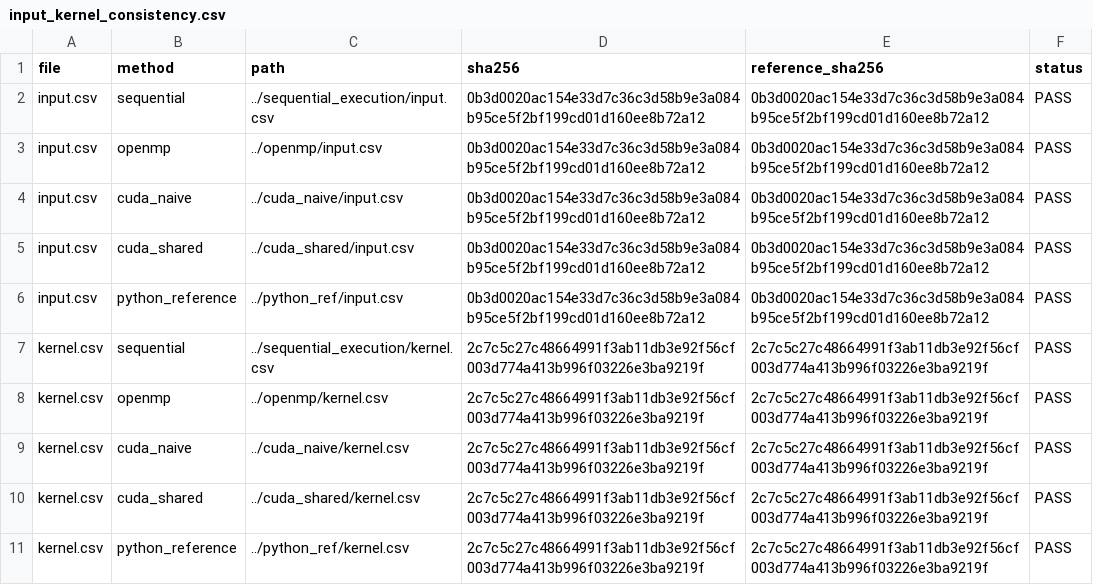
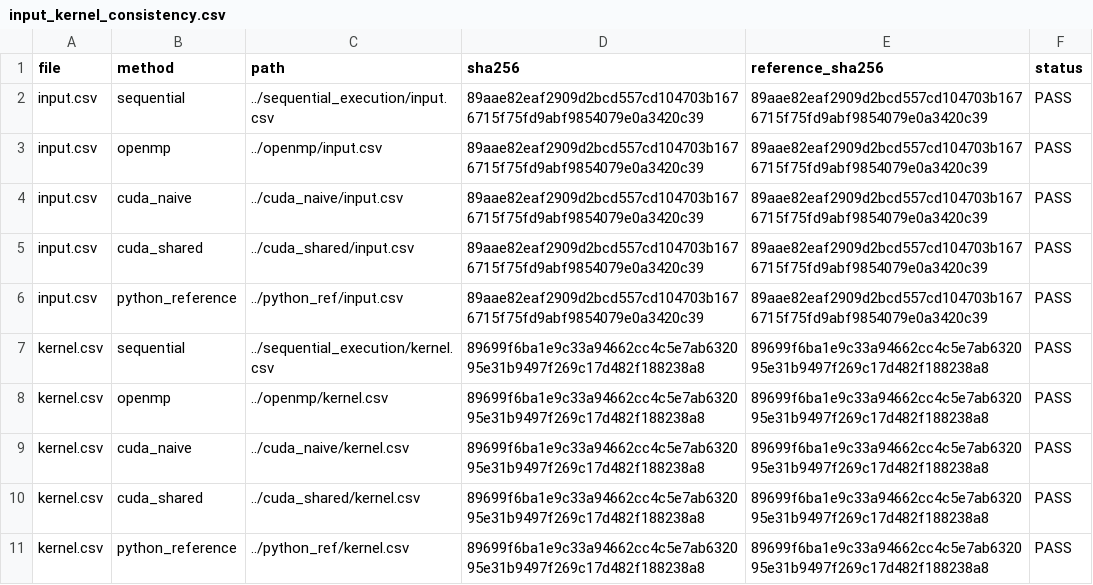
Before and after one commit to mohith0573/repo759, a CSV file: FinalProject/results_comparison/input_kernel_consistency.csv, drawn as a sheet.

```diff
--- a/FinalProject/results_comparison/input_kernel_consistency.csv
+++ b/FinalProject/results_comparison/input_kernel_consistency.csv
@@ -1,11 +1,11 @@
 file,method,path,sha256,reference_sha256,status
-input.csv,sequential,../sequential_execution/input.csv,0b3d0020ac154e33d7c36c3d58b9e3a084b95ce5f2bf199cd01d160ee8b72a12,0b3d0020ac154e33d7c36c3d58b9e3a084b95ce5f2bf199cd01d160ee8b72a12,PASS
-input.csv,openmp,../openmp/input.csv,0b3d0020ac154e33d7c36c3d58b9e3a084b95ce5f2bf199cd01d160ee8b72a12,0b3d0020ac154e33d7c36c3d58b9e3a084b95ce5f2bf199cd01d160ee8b72a12,PASS
-input.csv,cuda_naive,../cuda_naive/input.csv,0b3d0020ac154e33d7c36c3d58b9e3a084b95ce5f2bf199cd01d160ee8b72a12,0b3d0020ac154e33d7c36c3d58b9e3a084b95ce5f2bf199cd01d160ee8b72a12,PASS
-input.csv,cuda_shared,../cuda_shared/input.csv,0b3d0020ac154e33d7c36c3d58b9e3a084b95ce5f2bf199cd01d160ee8b72a12,0b3d0020ac154e33d7c36c3d58b9e3a084b95ce5f2bf199cd01d160ee8b72a12,PASS
-input.csv,python_reference,../python_ref/input.csv,0b3d0020ac154e33d7c36c3d58b9e3a084b95ce5f2bf199cd01d160ee8b72a12,0b3d0020ac154e33d7c36c3d58b9e3a084b95ce5f2bf199cd01d160ee8b72a12,PASS
-kernel.csv,sequential,../sequential_execution/kernel.csv,2c7c5c27c48664991f3ab11db3e92f56cf003d774a413b996f03226e3ba9219f,2c7c5c27c48664991f3ab11db3e92f56cf003d774a413b996f03226e3ba9219f,PASS
-kernel.csv,openmp,../openmp/kernel.csv,2c7c5c27c48664991f3ab11db3e92f56cf003d774a413b996f03226e3ba9219f,2c7c5c27c48664991f3ab11db3e92f56cf003d774a413b996f03226e3ba9219f,PASS
-kernel.csv,cuda_naive,../cuda_naive/kernel.csv,2c7c5c27c48664991f3ab11db3e92f56cf003d774a413b996f03226e3ba9219f,2c7c5c27c48664991f3ab11db3e92f56cf003d774a413b996f03226e3ba9219f,PASS
-kernel.csv,cuda_shared,../cuda_shared/kernel.csv,2c7c5c27c48664991f3ab11db3e92f56cf003d774a413b996f03226e3ba9219f,2c7c5c27c48664991f3ab11db3e92f56cf003d774a413b996f03226e3ba9219f,PASS
-kernel.csv,python_reference,../python_ref/kernel.csv,2c7c5c27c48664991f3ab11db3e92f56cf003d774a413b996f03226e3ba9219f,2c7c5c27c48664991f3ab11db3e92f56cf003d774a413b996f03226e3ba9219f,PASS
+input.csv,sequential,../sequential_execution/input.csv,89aae82eaf2909d2bcd557cd104703b1676715f75fd9abf9854079e0a3420c39,89aae82eaf2909d2bcd557cd104703b1676715f75fd9abf9854079e0a3420c39,PASS
+input.csv,openmp,../openmp/input.csv,89aae82eaf2909d2bcd557cd104703b1676715f75fd9abf9854079e0a3420c39,89aae82eaf2909d2bcd557cd104703b1676715f75fd9abf9854079e0a3420c39,PASS
+input.csv,cuda_naive,../cuda_naive/input.csv,89aae82eaf2909d2bcd557cd104703b1676715f75fd9abf9854079e0a3420c39,89aae82eaf2909d2bcd557cd104703b1676715f75fd9abf9854079e0a3420c39,PASS
+input.csv,cuda_shared,../cuda_shared/input.csv,89aae82eaf2909d2bcd557cd104703b1676715f75fd9abf9854079e0a3420c39,89aae82eaf2909d2bcd557cd104703b1676715f75fd9abf9854079e0a3420c39,PASS
+input.csv,python_reference,../python_ref/input.csv,89aae82eaf2909d2bcd557cd104703b1676715f75fd9abf9854079e0a3420c39,89aae82eaf2909d2bcd557cd104703b1676715f75fd9abf9854079e0a3420c39,PASS
+kernel.csv,sequential,../sequential_execution/kernel.csv,89699f6ba1e9c33a94662cc4c5e7ab632095e31b9497f269c17d482f188238a8,89699f6ba1e9c33a94662cc4c5e7ab632095e31b9497f269c17d482f188238a8,PASS
+kernel.csv,openmp,../openmp/kernel.csv,89699f6ba1e9c33a94662cc4c5e7ab632095e31b9497f269c17d482f188238a8,89699f6ba1e9c33a94662cc4c5e7ab632095e31b9497f269c17d482f188238a8,PASS
+kernel.csv,cuda_naive,../cuda_naive/kernel.csv,89699f6ba1e9c33a94662cc4c5e7ab632095e31b9497f269c17d482f188238a8,89699f6ba1e9c33a94662cc4c5e7ab632095e31b9497f269c17d482f188238a8,PASS
+kernel.csv,cuda_shared,../cuda_shared/kernel.csv,89699f6ba1e9c33a94662cc4c5e7ab632095e31b9497f269c17d482f188238a8,89699f6ba1e9c33a94662cc4c5e7ab632095e31b9497f269c17d482f188238a8,PASS
+kernel.csv,python_reference,../python_ref/kernel.csv,89699f6ba1e9c33a94662cc4c5e7ab632095e31b9497f269c17d482f188238a8,89699f6ba1e9c33a94662cc4c5e7ab632095e31b9497f269c17d482f188238a8,PASS
```
Also changed, not shown: FinalProject/cuda_naive/cuda_naive_results.csv, FinalProject/cuda_shared/cuda_shared_results.csv, 39 other files.
